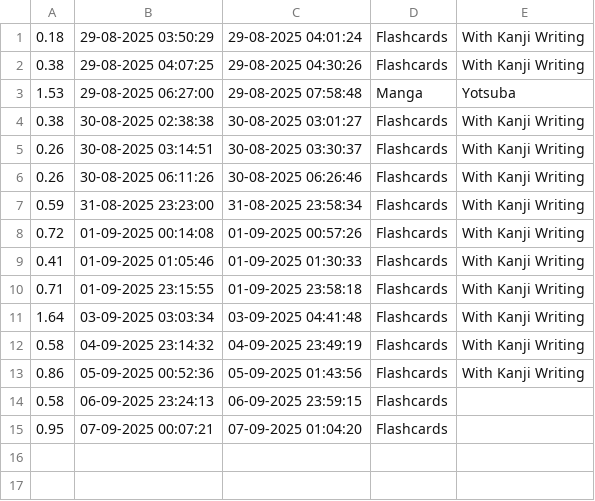
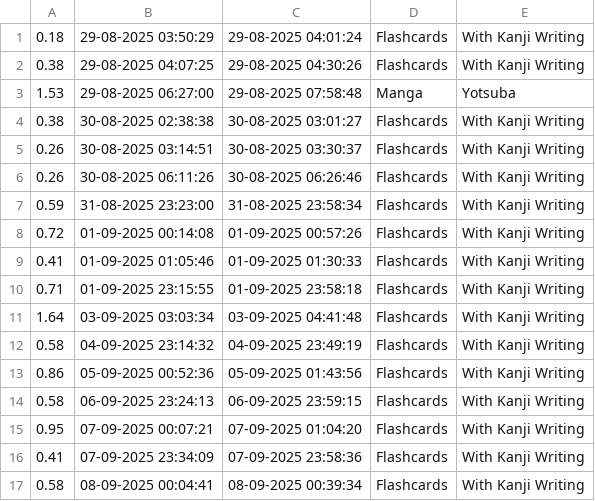
Before and after one commit to mexedrine/japanese-logger, a CSV file: sessions.csv, drawn as a sheet.

Commit message:
update

```diff
--- a/sessions.csv
+++ b/sessions.csv
@@ -13,3 +13,5 @@
 0.86,05-09-2025 00:52:36,05-09-2025 01:43:56,Flashcards,With Kanji Writing
-0.58,06-09-2025 23:24:13,06-09-2025 23:59:15,Flashcards,
-0.95,07-09-2025 00:07:21,07-09-2025 01:04:20,Flashcards,
+0.58,06-09-2025 23:24:13,06-09-2025 23:59:15,Flashcards,With Kanji Writing
+0.95,07-09-2025 00:07:21,07-09-2025 01:04:20,Flashcards,With Kanji Writing
+0.41,07-09-2025 23:34:09,07-09-2025 23:58:36,Flashcards,With Kanji Writing
+0.58,08-09-2025 00:04:41,08-09-2025 00:39:34,Flashcards,With Kanji Writing
```
